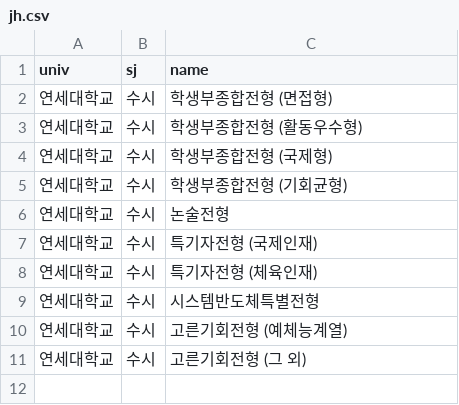
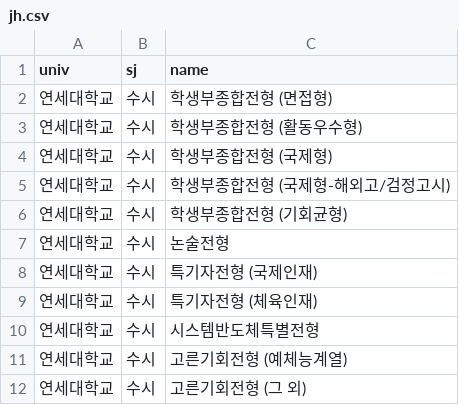
Before and after one commit to podobong/input, a CSV file: csv/연세대학교/jh.csv, drawn as a sheet.

```diff
--- a/csv/연세대학교/jh.csv
+++ b/csv/연세대학교/jh.csv
@@ -4,2 +4,3 @@ univ,sj,name
 연세대학교,수시,학생부종합전형 (국제형)
+연세대학교,수시,학생부종합전형 (국제형-해외고/검정고시)
 연세대학교,수시,학생부종합전형 (기회균형)
```
Also changed, not shown: 2 other files.
